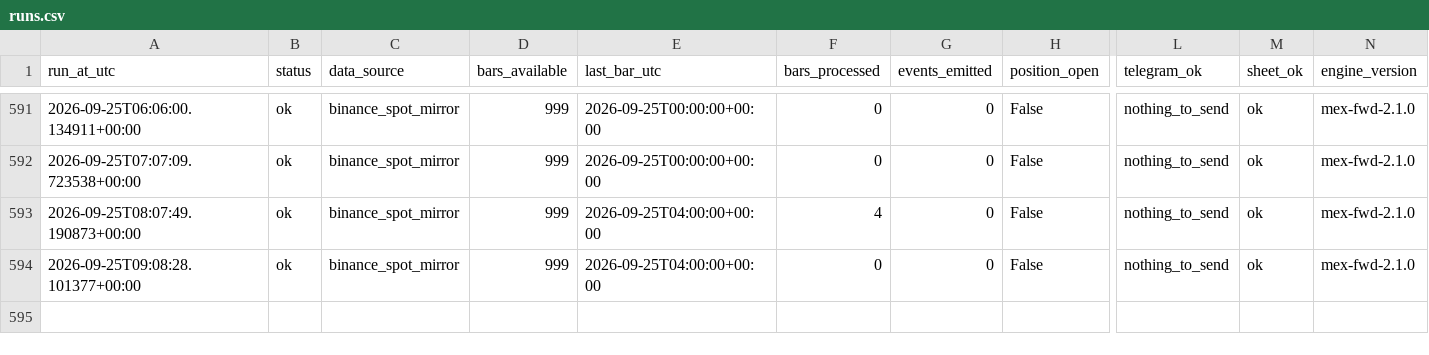
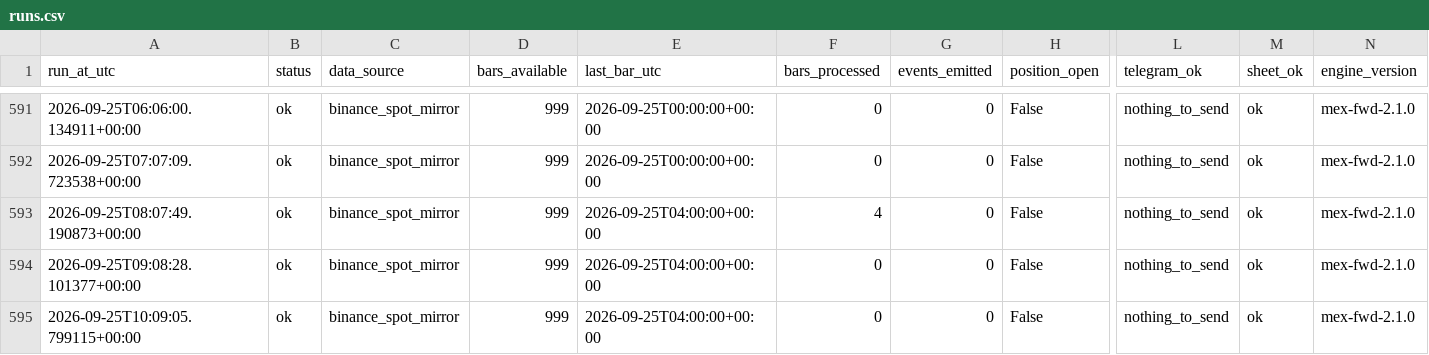
Before and after one commit to daijobudesu69/Crypto-MEX, a CSV file: state/runs.csv, drawn as a sheet; only a part is shown, gaps mark what is left out; rows hold the shown columns only; the diff names each change by its address in the sheet, - before the commit and + after, or states it on an @@ line.

```diff
--- a/state/runs.csv
+++ b/state/runs.csv
+row 595: 2026-09-25T10:09:05.799115+00:00 | ok | binance_spot_mirror | 999 | 2026-09-25T04:00:00+00:00 | 0 | 0 | False | nothing_to_send | ok | mex-fwd-2.1.0
```
